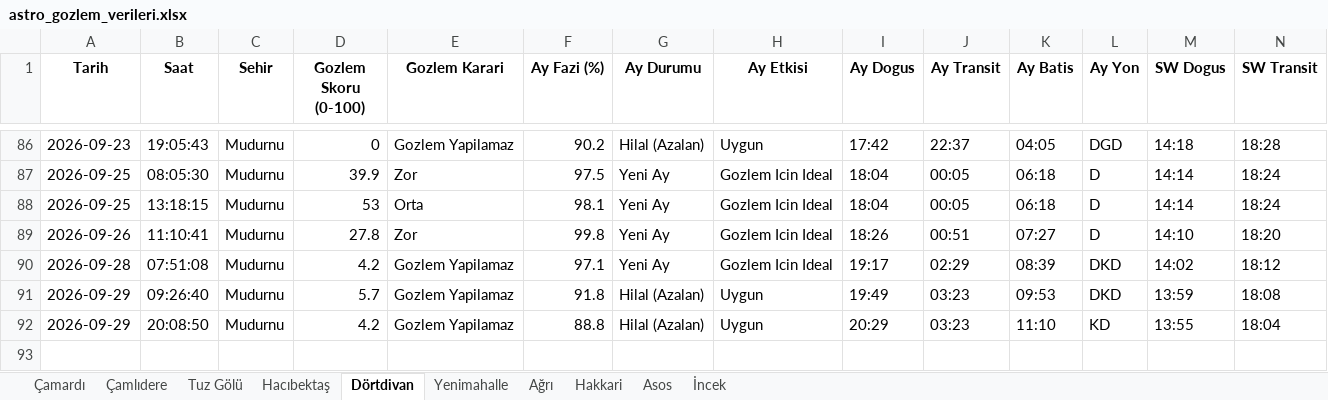
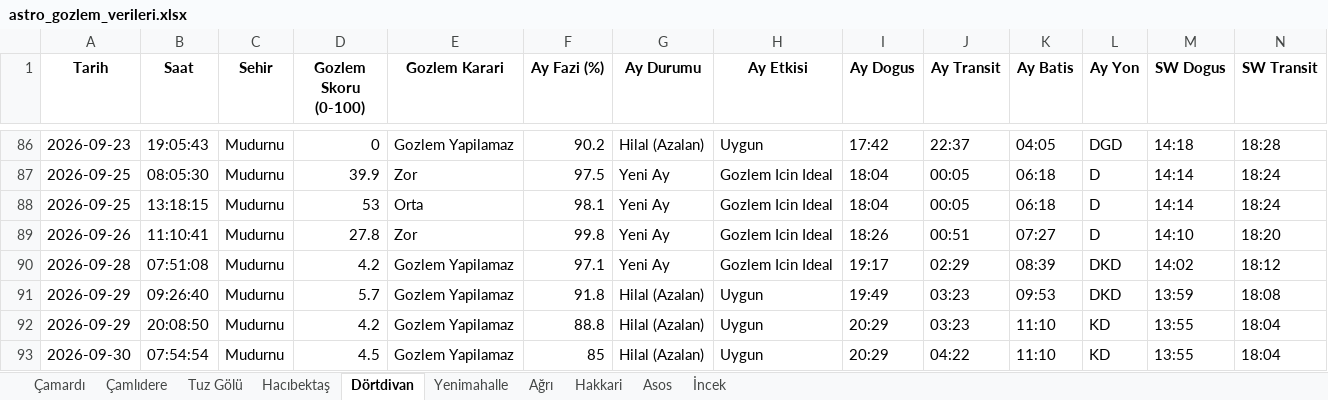
Before and after one commit to muhdogan-max/astro-gozlem, an Excel workbook: HavaTakip/astro_gozlem_verileri.xlsx, sheet Dörtdivan, drawn as a sheet; only a part is shown, gaps mark what is left out; values as stored, in another font and other column widths than the file's, no borders; rows hold the shown columns only; the diff names each change by its address in the sheet, - before the commit and + after, or states it on an @@ line.

Commit message:
Otomatik guncelleme: astro_gozlem_verileri.xlsx

```diff
--- a/HavaTakip/astro_gozlem_verileri.xlsx (sheet Dörtdivan)
+++ b/HavaTakip/astro_gozlem_verileri.xlsx (sheet Dörtdivan)
+row 93: 2026-09-30 | 07:54:54 | Mudurnu | 4.5 | Gozlem Yapilamaz | 85 | Hilal (Azalan) | Uygun | 20:29 | 04:22 | 11:10 | KD | 13:55 | 18:04
```
Also changed, not shown: sheet Hakkari, sheet Asos, sheet İncek, sheet Çamardı, sheet Tuz Gölü, sheet Çamlıdere, 3 more sheets.
